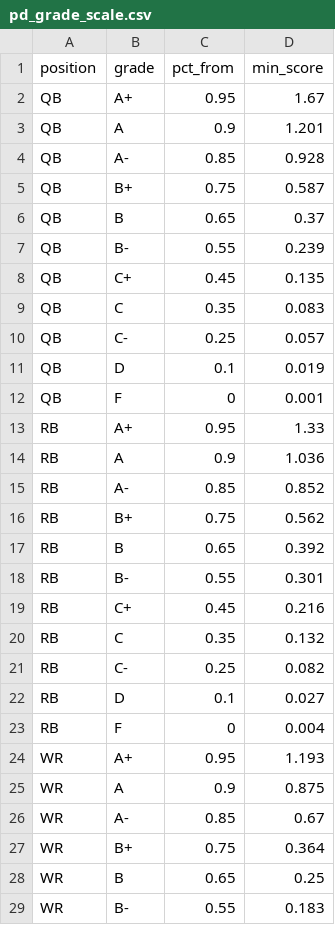
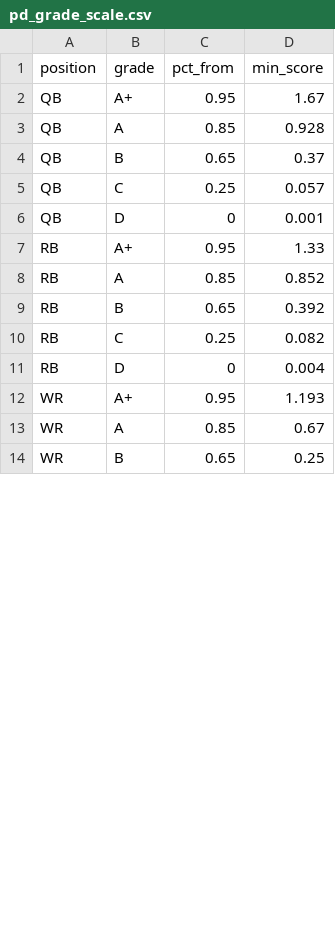
Before and after one commit to KyleMSchyma/prospect-actuary, a CSV file: pre-draft/data/pd_grade_scale.csv, drawn as a sheet; only a part is shown; the diff covers the shown part only.

```diff
--- a/pre-draft/data/pd_grade_scale.csv
+++ b/pre-draft/data/pd_grade_scale.csv
@@ -2,28 +2,13 @@
 "QB","A+",0.95,1.67
-"QB","A",0.9,1.201
-"QB","A-",0.85,0.928
-"QB","B+",0.75,0.587
+"QB","A",0.85,0.928
 "QB","B",0.65,0.37
-"QB","B-",0.55,0.239
-"QB","C+",0.45,0.135
-"QB","C",0.35,0.083
-"QB","C-",0.25,0.057
-"QB","D",0.1,0.019
-"QB","F",0,0.001
+"QB","C",0.25,0.057
+"QB","D",0,0.001
 "RB","A+",0.95,1.33
-"RB","A",0.9,1.036
-"RB","A-",0.85,0.852
-"RB","B+",0.75,0.562
+"RB","A",0.85,0.852
 "RB","B",0.65,0.392
-"RB","B-",0.55,0.301
-"RB","C+",0.45,0.216
-"RB","C",0.35,0.132
-"RB","C-",0.25,0.082
-"RB","D",0.1,0.027
-"RB","F",0,0.004
+"RB","C",0.25,0.082
+"RB","D",0,0.004
 "WR","A+",0.95,1.193
-"WR","A",0.9,0.875
-"WR","A-",0.85,0.67
-"WR","B+",0.75,0.364
+"WR","A",0.85,0.67
 "WR","B",0.65,0.25
-"WR","B-",0.55,0.183
```
Also changed, not shown: 9 removed rows and 5 edited cells elsewhere in this file, post-draft/data/pd_post_grade_scale.csv, post-draft/data/pd_post_grade_validation.csv, 11 other files.
